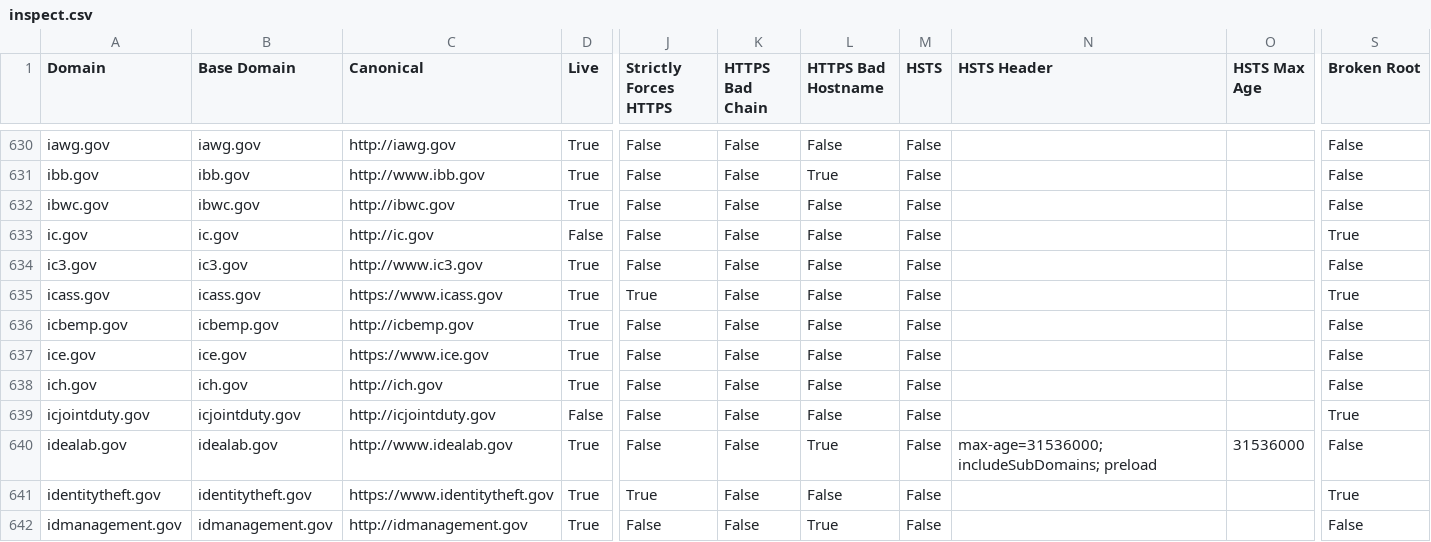
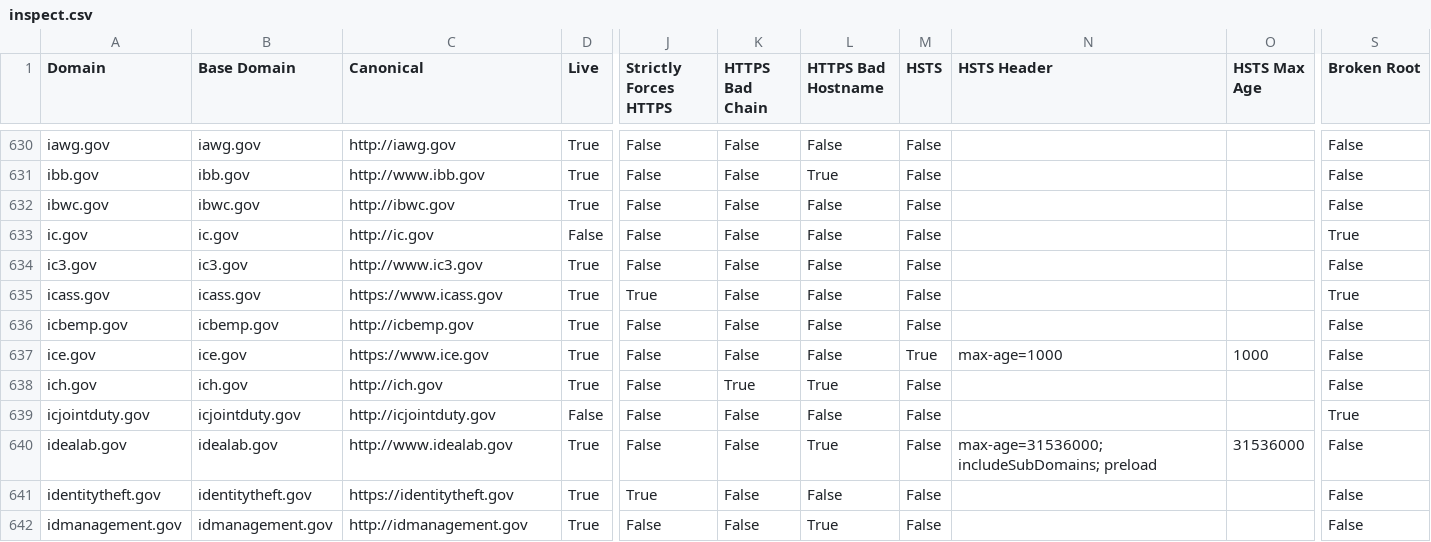
Before and after one commit to 18F/pulse, a CSV file: data/inspect.csv, drawn as a sheet; only a part is shown, gaps mark what is left out; the diff covers the shown part only; the diff names each change by its address in the sheet, - before the commit and + after, or states it on an @@ line.

```diff
--- a/data/inspect.csv
+++ b/data/inspect.csv
-M637 (HSTS): False
+M637 (HSTS): True
-N637 (HSTS Header): (empty)
+N637 (HSTS Header): max-age=1000
-O637 (HSTS Max Age): (empty)
+O637 (HSTS Max Age): 1000
-K638 (HTTPS Bad Chain): False
+K638 (HTTPS Bad Chain): True
-L638 (HTTPS Bad Hostname): False
+L638 (HTTPS Bad Hostname): True
-C641 (Canonical): https://www.identitytheft.gov
+C641 (Canonical): https://identitytheft.gov
-S641 (Broken Root): True
+S641 (Broken Root): False
```
Also changed, not shown: 130 edited cells elsewhere in this file, data/sslyze.csv, data/tls.csv, 1 other file.
